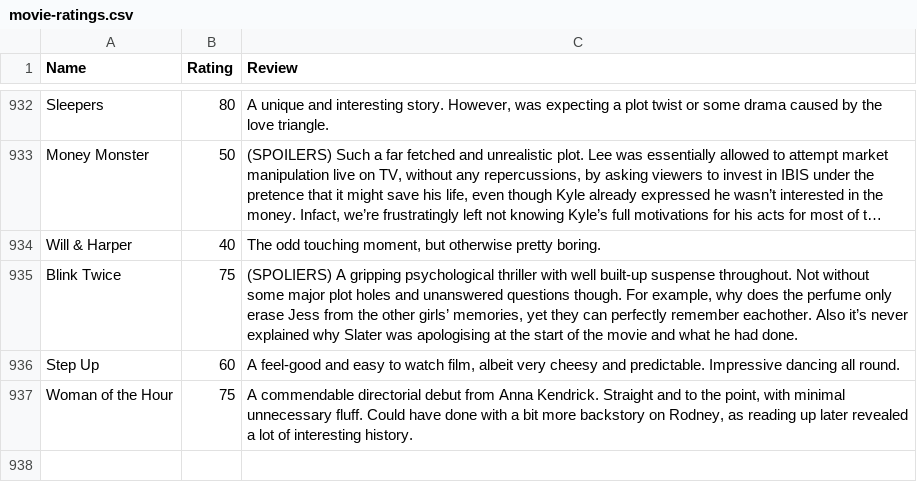
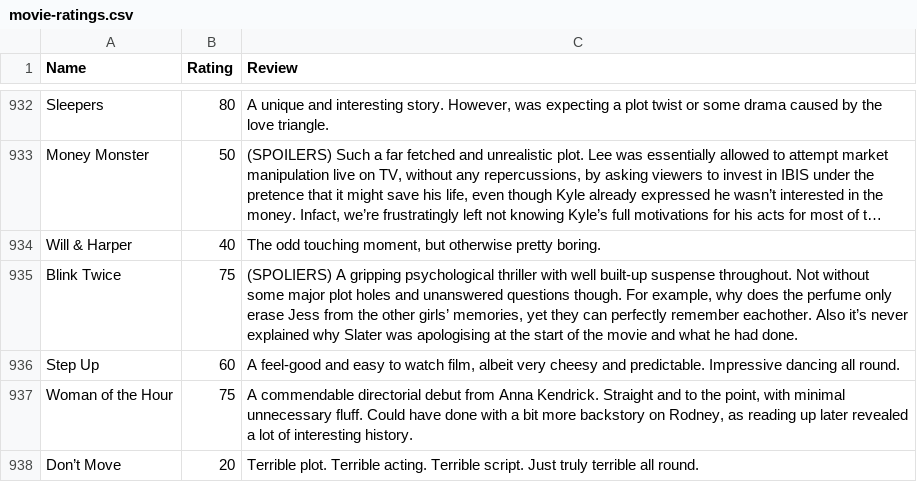
Before and after one commit to tnoel999888/lister, a CSV file: src/data/movie-ratings.csv, drawn as a sheet; only a part is shown, gaps mark what is left out; long unchanged cells end in …; the diff names each change by its address in the sheet, - before the commit and + after, or states it on an @@ line.

Commit message:
Update movie-ratings.csv

```diff
--- a/src/data/movie-ratings.csv
+++ b/src/data/movie-ratings.csv
+row 938: Don’t Move | 20 | Terrible plot. Terrible acting. Terrible script. Just truly terrible all round.
```
